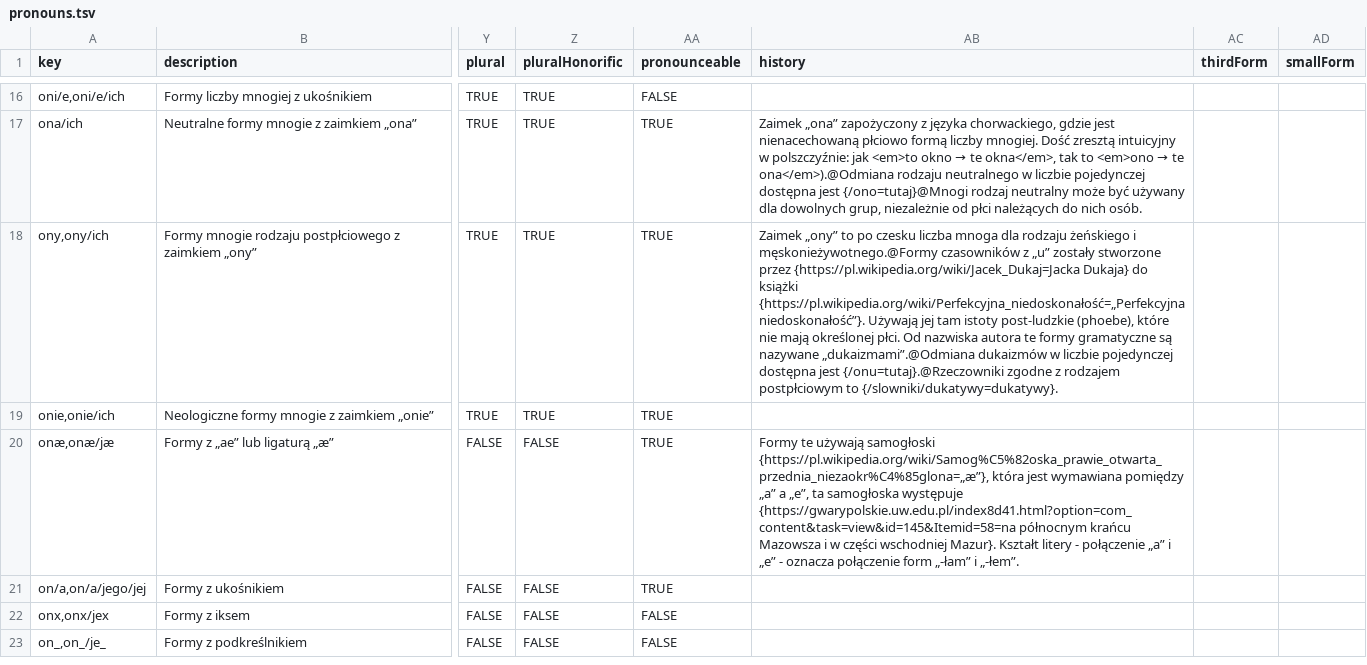
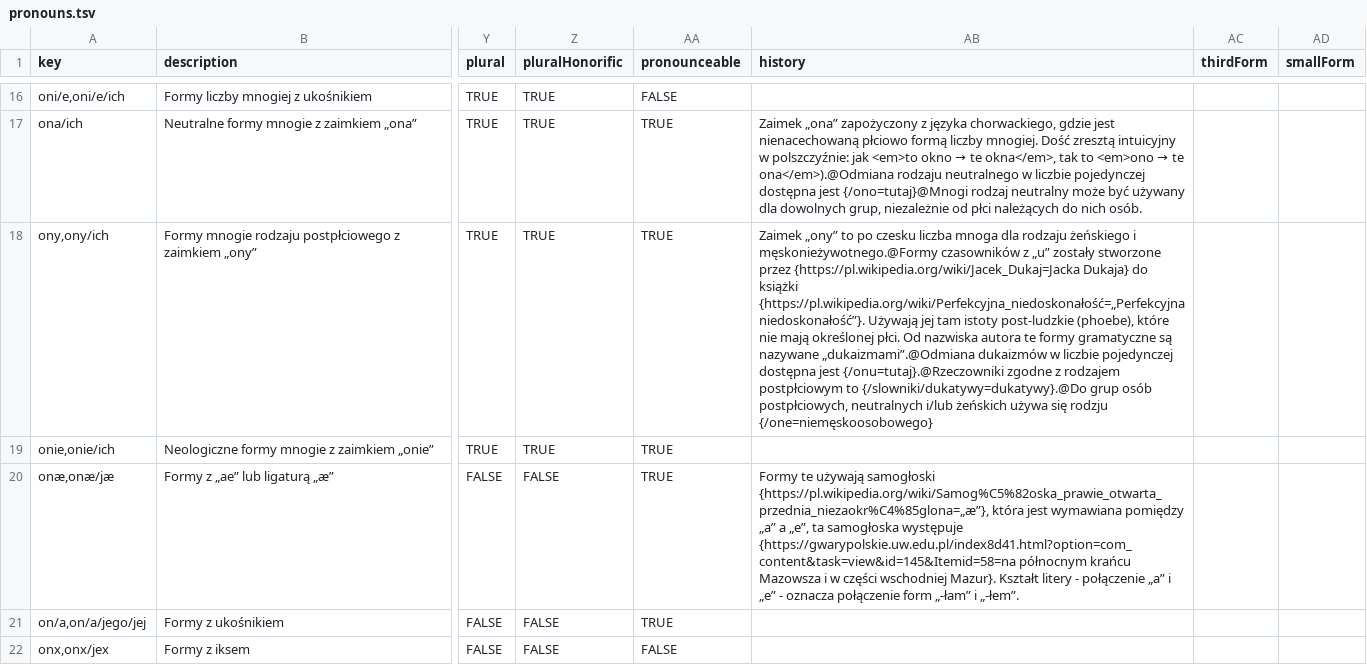
Before and after one commit to zlomenina/zajmena, a TSV file: locale/pl/pronouns/pronouns.tsv, drawn as a sheet; only a part is shown, gaps mark what is left out; the shorter side is filled out with more unchanged rows; the diff names each change by its address in the sheet, - before the commit and + after, or states it on an @@ line.

Commit message:
Update locale/pl/pronouns/pronouns.tsv

```diff
--- a/locale/pl/pronouns/pronouns.tsv
+++ b/locale/pl/pronouns/pronouns.tsv
-AB18 (history): …postpłciowym to {/slowniki/dukatywy=dukatywy}.
+AB18 (history): …postpłciowym to {/slowniki/dukatywy=dukatywy}.@Do grup osób postpłciowych, neutralnych i/lub żeńskich używa się rodzju {/one=niemęskoosobowego}
```
